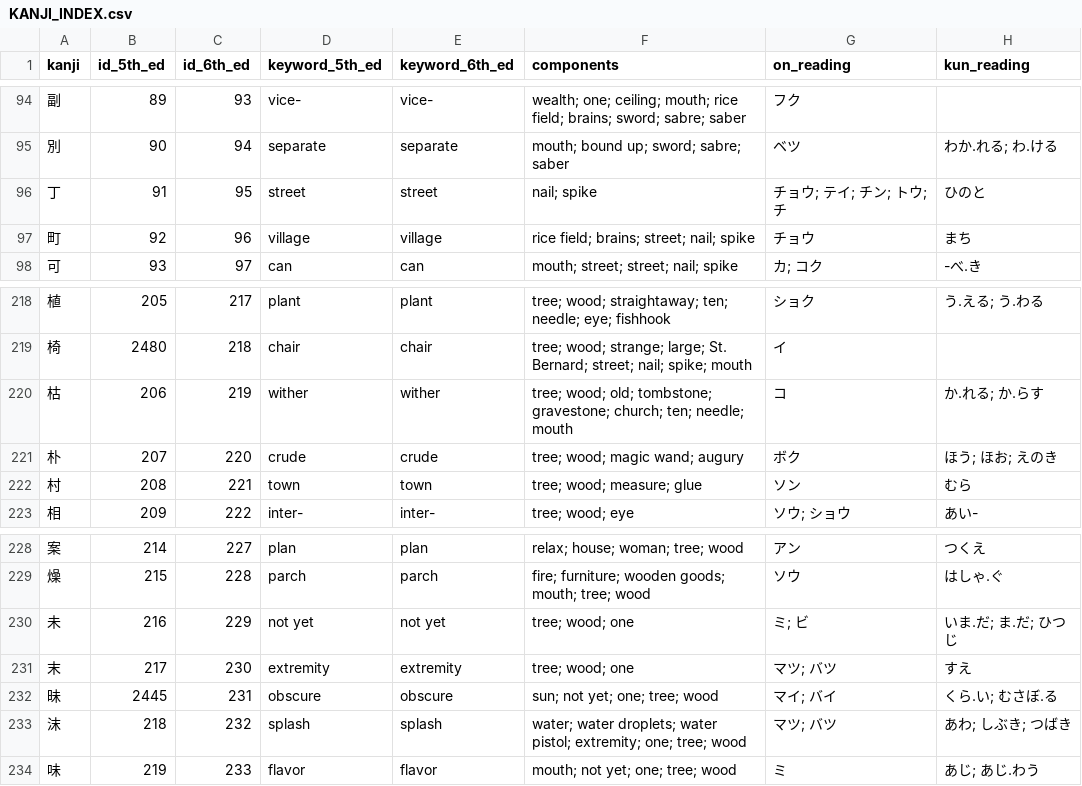
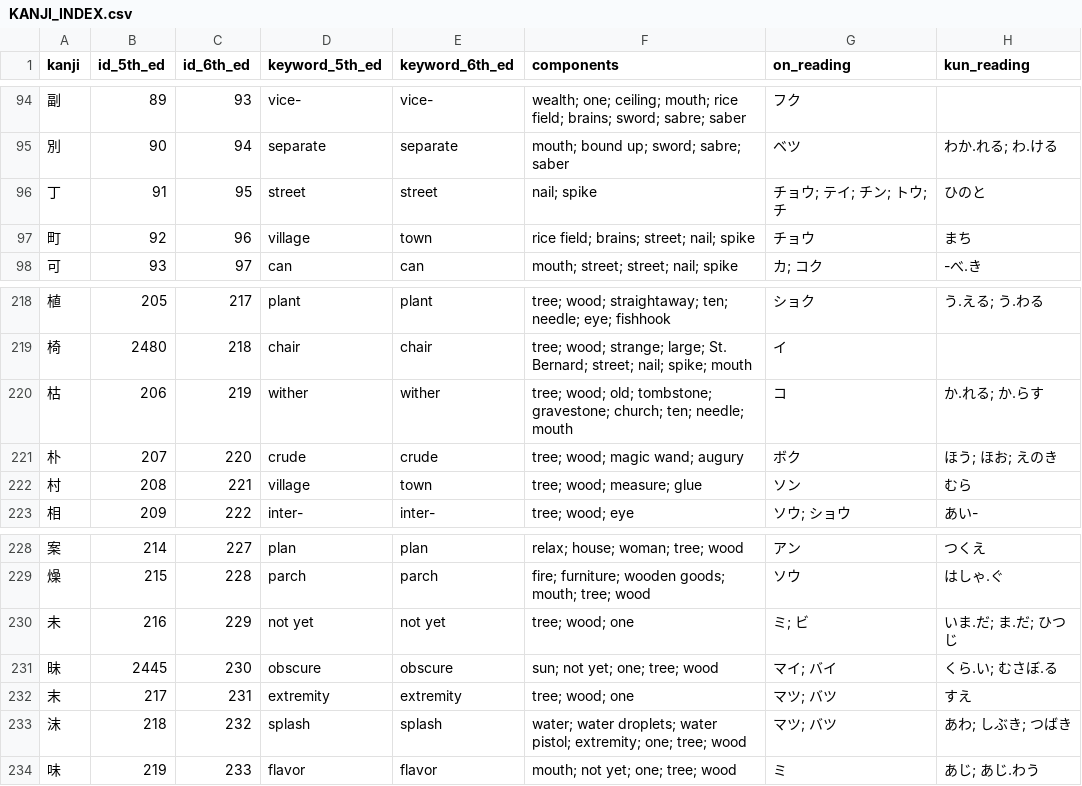
Before and after one commit to cyphar/heisig-rtk-index, a CSV file: kanji/KANJI_INDEX.csv, drawn as a sheet; only a part is shown, gaps mark what is left out.

Commit message:
kanji: more corrections
Signed-off-by: Aleksa Sarai <cyphar@cyphar.com>

```diff
--- a/kanji/KANJI_INDEX.csv
+++ b/kanji/KANJI_INDEX.csv
@@ -96,3 +96,3 @@ kanji,id_5th_ed,id_6th_ed,keyword_5th_ed,keyword_6th_ed,components,on_reading,ku
 丁,91,95,street,street,nail; spike,チョウ; テイ; チン; トウ; チ,ひのと
-町,92,96,village,village,rice field; brains; street; nail; spike,チョウ,まち
+町,92,96,village,town,rice field; brains; street; nail; spike,チョウ,まち
 可,93,97,can,can,mouth; street; street; nail; spike,カ; コク,-べ.き
@@ -221,3 +221,3 @@ kanji,id_5th_ed,id_6th_ed,keyword_5th_ed,keyword_6th_ed,components,on_reading,ku
 朴,207,220,crude,crude,tree; wood; magic wand; augury,ボク,ほう; ほお; えのき
-村,208,221,town,town,tree; wood; measure; glue,ソン,むら
+村,208,221,village,town,tree; wood; measure; glue,ソン,むら
 相,209,222,inter-,inter-,tree; wood; eye,ソウ; ショウ,あい-
@@ -230,4 +230,4 @@ kanji,id_5th_ed,id_6th_ed,keyword_5th_ed,keyword_6th_ed,components,on_reading,ku
 未,216,229,not yet,not yet,tree; wood; one,ミ; ビ,いま.だ; ま.だ; ひつじ
-末,217,230,extremity,extremity,tree; wood; one,マツ; バツ,すえ
-昧,2445,231,obscure,obscure,sun; not yet; one; tree; wood,マイ; バイ,くら.い; むさぼ.る
+昧,2445,230,obscure,obscure,sun; not yet; one; tree; wood,マイ; バイ,くら.い; むさぼ.る
+末,217,231,extremity,extremity,tree; wood; one,マツ; バツ,すえ
 沫,218,232,splash,splash,water; water droplets; water pistol; extremity; one; tree; wood,マツ; バツ,あわ; しぶき; つばき
```
Also changed, not shown: 1 other file.
